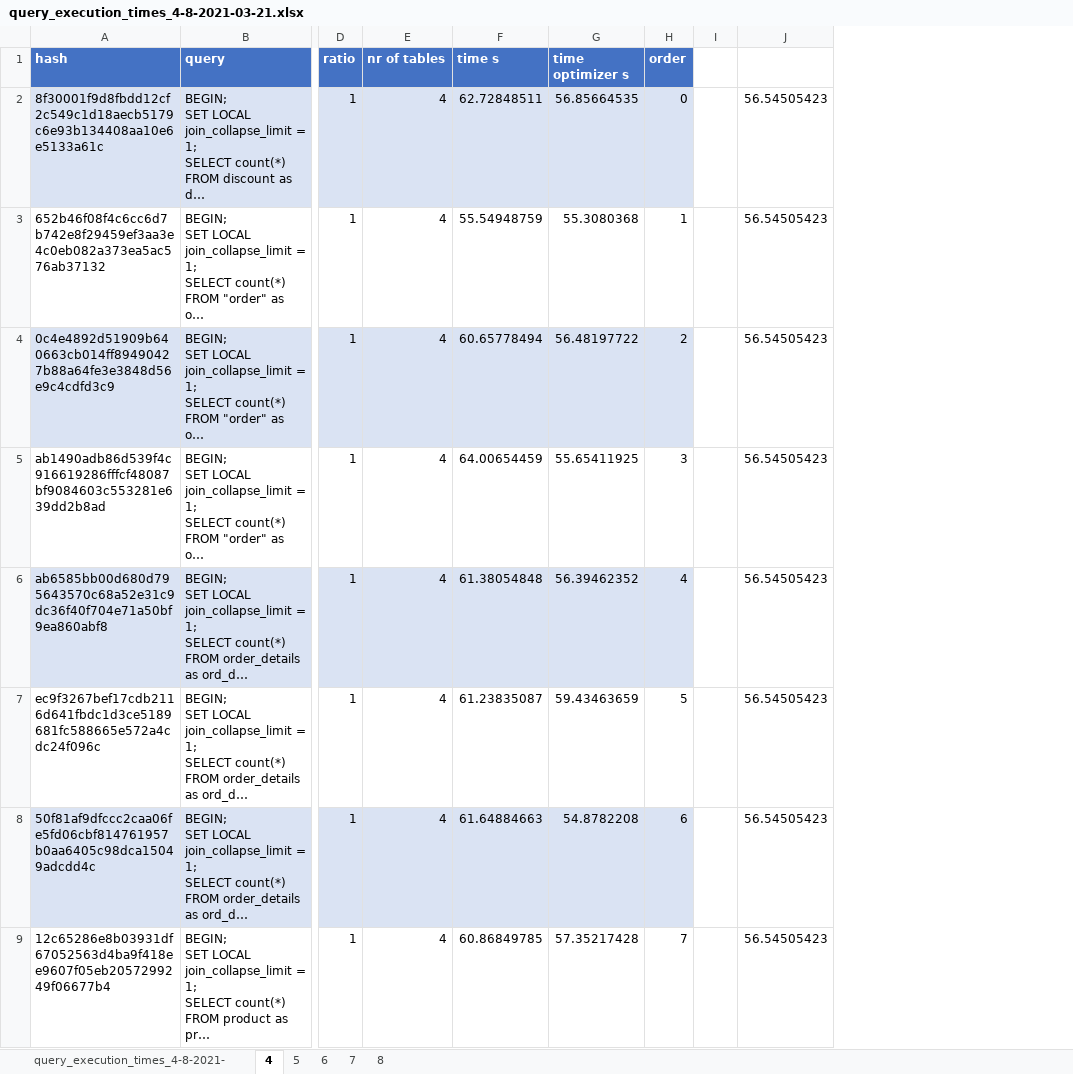
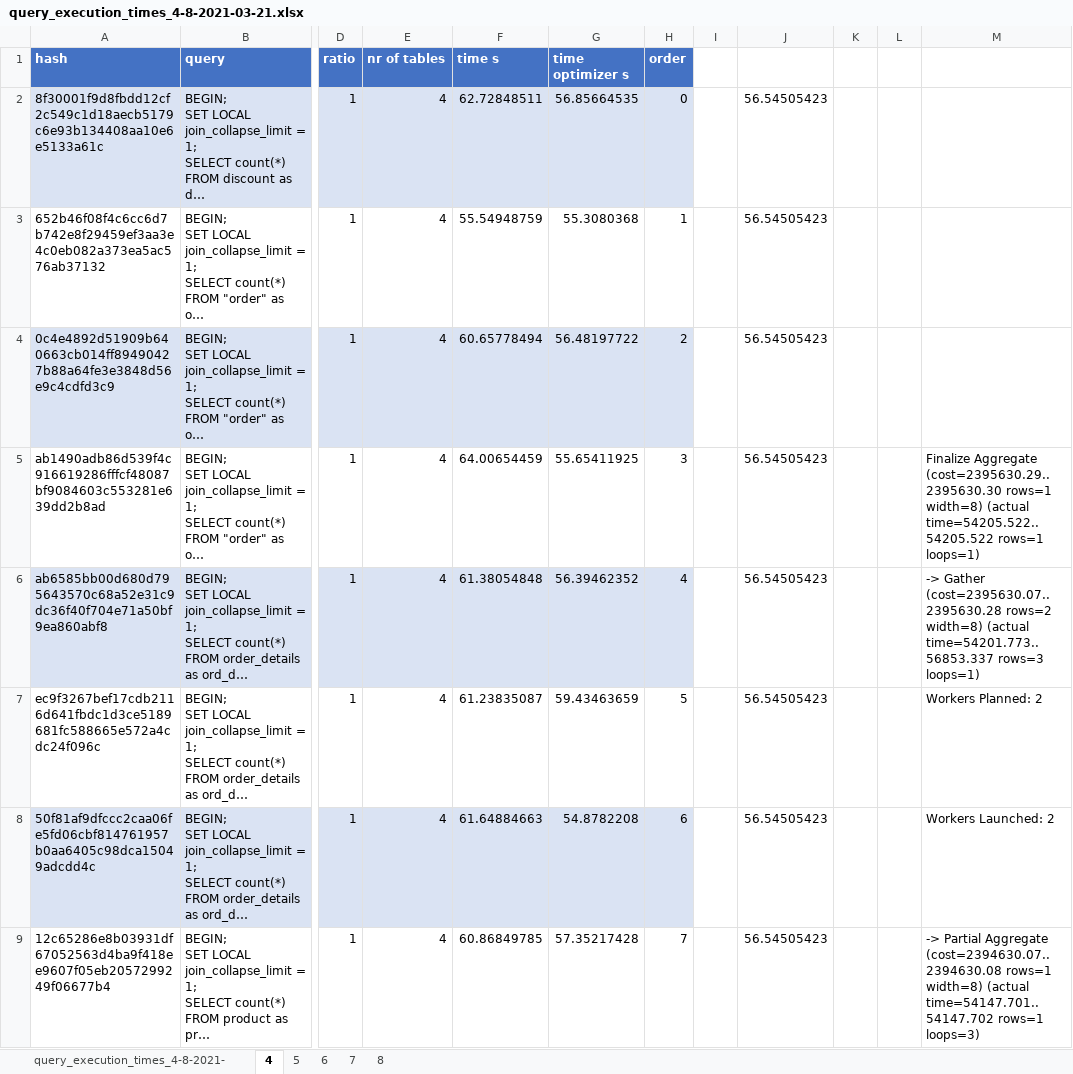
Before and after one commit to dsghrg/releo, an Excel workbook: db/db_analysis/query_execution_times_4-8-2021-03-21.xlsx, sheet 4, drawn as a sheet; only a part is shown, gaps mark what is left out; long unchanged cells end in …; values as stored, in another font and other column widths than the file's, no borders; charts and pictures and table styles not drawn; the diff covers the shown part only; the diff names each change by its address in the sheet, - before the commit and + after, or states it on an @@ line.

```diff
--- a/db/db_analysis/query_execution_times_4-8-2021-03-21.xlsx (sheet 4)
+++ b/db/db_analysis/query_execution_times_4-8-2021-03-21.xlsx (sheet 4)
+column K, empty
+column L, empty
+column M, rows 5-9: Finalize Aggregate (cost=2395630.29..2395630.30 rows=1 width=8) (actual time=54205.522..54205.522 rows=1 loops=1) | -> Gather (cost=2395630.07..2395630.28 rows=2 width=8) (actual time=54201.773..56853.337 rows=3 loops=1) | Workers Planned: 2 | Workers Launched: 2 | -> Partial Aggregate (cost=2394630.07..2394630.08 rows=1 width=8) (actual time=54147.701..54147.702 rows=1 loops=3)
```
Also changed, not shown: 16 added rows elsewhere in this sheet, sheet 5, sheet 8, sheet 7, sheet 6, charts or pictures.
